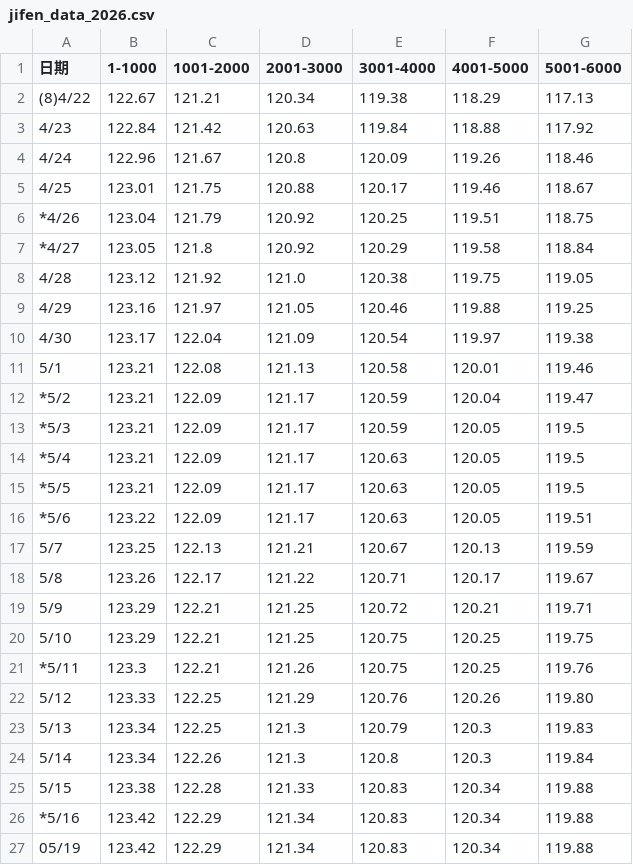
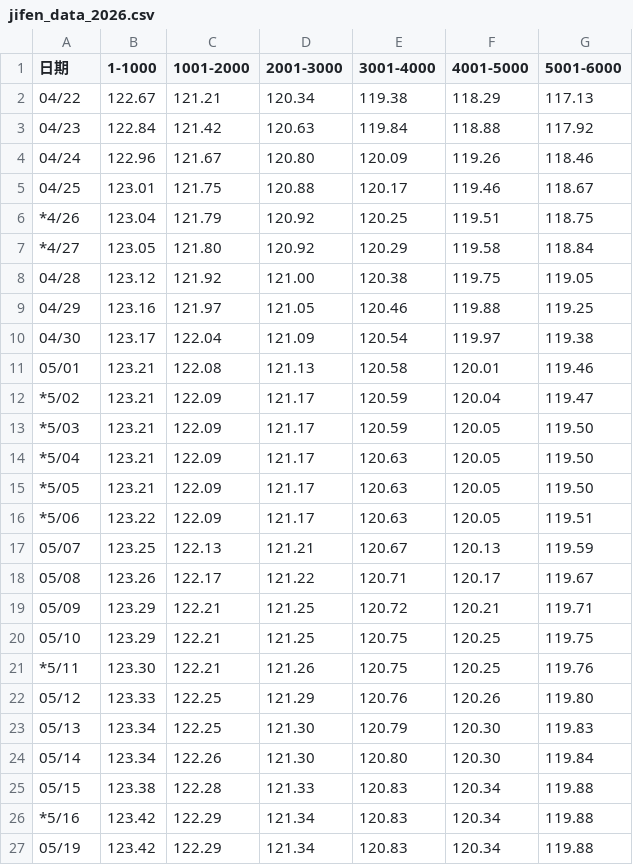
Before and after one commit to liuxk99/jifenluohu, a CSV file: jifen_data_2026.csv, drawn as a sheet.

Commit message:
<Modify>: format jifen_data_2026.csv with alignment.

```diff
--- a/jifen_data_2026.csv
+++ b/jifen_data_2026.csv
@@ -1,26 +1,26 @@
 日期,1-1000,1001-2000,2001-3000,3001-4000,4001-5000,5001-6000
-(8)4/22,122.67,121.21,120.34,119.38,118.29,117.13
-4/23,122.84,121.42,120.63,119.84,118.88,117.92
-4/24,122.96,121.67,120.8,120.09,119.26,118.46
-4/25,123.01,121.75,120.88,120.17,119.46,118.67
+04/22,122.67,121.21,120.34,119.38,118.29,117.13
+04/23,122.84,121.42,120.63,119.84,118.88,117.92
+04/24,122.96,121.67,120.80,120.09,119.26,118.46
+04/25,123.01,121.75,120.88,120.17,119.46,118.67
 *4/26,123.04,121.79,120.92,120.25,119.51,118.75
-*4/27,123.05,121.8,120.92,120.29,119.58,118.84
-4/28,123.12,121.92,121.0,120.38,119.75,119.05
-4/29,123.16,121.97,121.05,120.46,119.88,119.25
-4/30,123.17,122.04,121.09,120.54,119.97,119.38
-5/1,123.21,122.08,121.13,120.58,120.01,119.46
-*5/2,123.21,122.09,121.17,120.59,120.04,119.47
-*5/3,123.21,122.09,121.17,120.59,120.05,119.5
-*5/4,123.21,122.09,121.17,120.63,120.05,119.5
-*5/5,123.21,122.09,121.17,120.63,120.05,119.5
-*5/6,123.22,122.09,121.17,120.63,120.05,119.51
-5/7,123.25,122.13,121.21,120.67,120.13,119.59
-5/8,123.26,122.17,121.22,120.71,120.17,119.67
-5/9,123.29,122.21,121.25,120.72,120.21,119.71
-5/10,123.29,122.21,121.25,120.75,120.25,119.75
-*5/11,123.3,122.21,121.26,120.75,120.25,119.76
-5/12,123.33,122.25,121.29,120.76,120.26,119.80
-5/13,123.34,122.25,121.3,120.79,120.3,119.83
-5/14,123.34,122.26,121.3,120.8,120.3,119.84
-5/15,123.38,122.28,121.33,120.83,120.34,119.88
+*4/27,123.05,121.80,120.92,120.29,119.58,118.84
+04/28,123.12,121.92,121.00,120.38,119.75,119.05
+04/29,123.16,121.97,121.05,120.46,119.88,119.25
+04/30,123.17,122.04,121.09,120.54,119.97,119.38
+05/01,123.21,122.08,121.13,120.58,120.01,119.46
+*5/02,123.21,122.09,121.17,120.59,120.04,119.47
+*5/03,123.21,122.09,121.17,120.59,120.05,119.50
+*5/04,123.21,122.09,121.17,120.63,120.05,119.50
+*5/05,123.21,122.09,121.17,120.63,120.05,119.50
+*5/06,123.22,122.09,121.17,120.63,120.05,119.51
+05/07,123.25,122.13,121.21,120.67,120.13,119.59
+05/08,123.26,122.17,121.22,120.71,120.17,119.67
+05/09,123.29,122.21,121.25,120.72,120.21,119.71
+05/10,123.29,122.21,121.25,120.75,120.25,119.75
+*5/11,123.30,122.21,121.26,120.75,120.25,119.76
+05/12,123.33,122.25,121.29,120.76,120.26,119.80
+05/13,123.34,122.25,121.30,120.79,120.30,119.83
+05/14,123.34,122.26,121.30,120.80,120.30,119.84
+05/15,123.38,122.28,121.33,120.83,120.34,119.88
 *5/16,123.42,122.29,121.34,120.83,120.34,119.88
```
